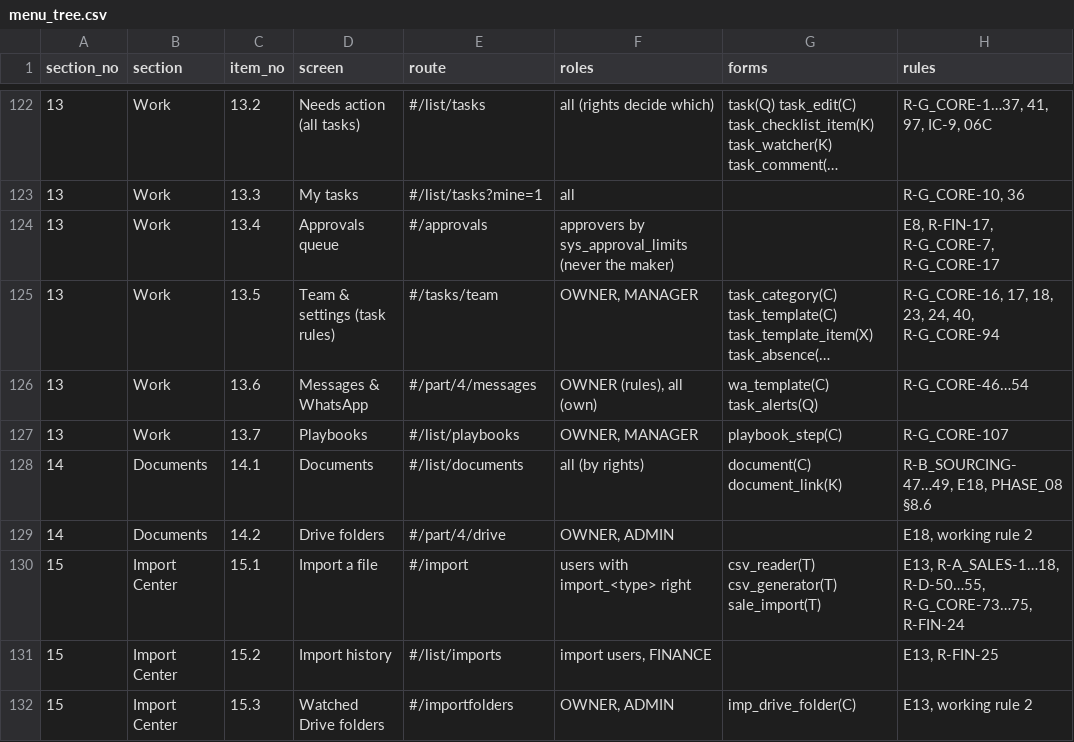
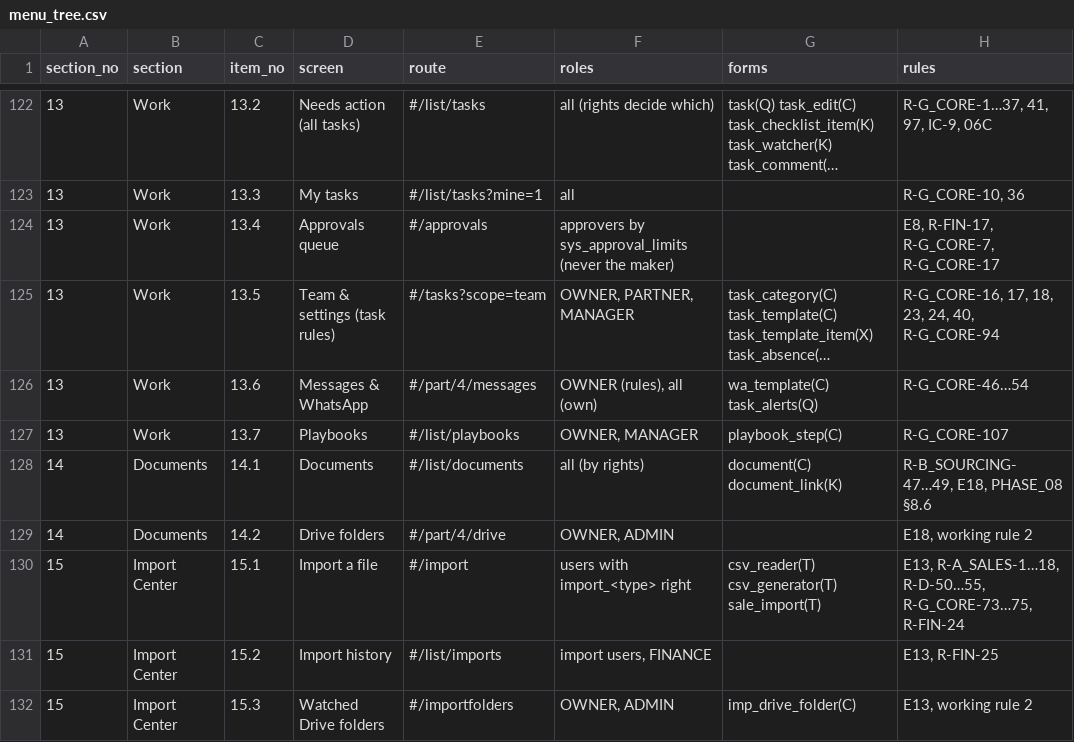
Before and after one commit to aemporio6/moreorderz, a CSV file: database/meta/menu_tree.csv, drawn as a sheet; only a part is shown, gaps mark what is left out; long unchanged cells end in …; the diff names each change by its address in the sheet, - before the commit and + after, or states it on an @@ line.

```diff
--- a/database/meta/menu_tree.csv
+++ b/database/meta/menu_tree.csv
-E125 (route): #/tasks/team
+E125 (route): #/tasks?scope=team
-F125 (roles): OWNER, MANAGER
+F125 (roles): OWNER, PARTNER, MANAGER
```
Also changed, not shown: audit/REGISTER_AUDIT.csv, database/meta/field_registry.csv, 18 other files.
